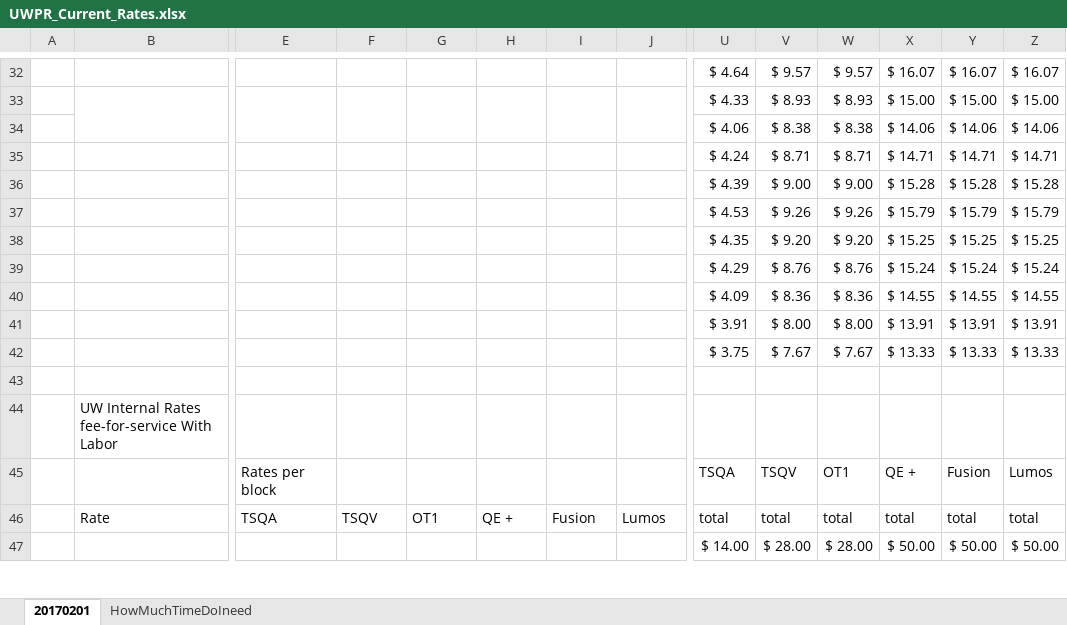
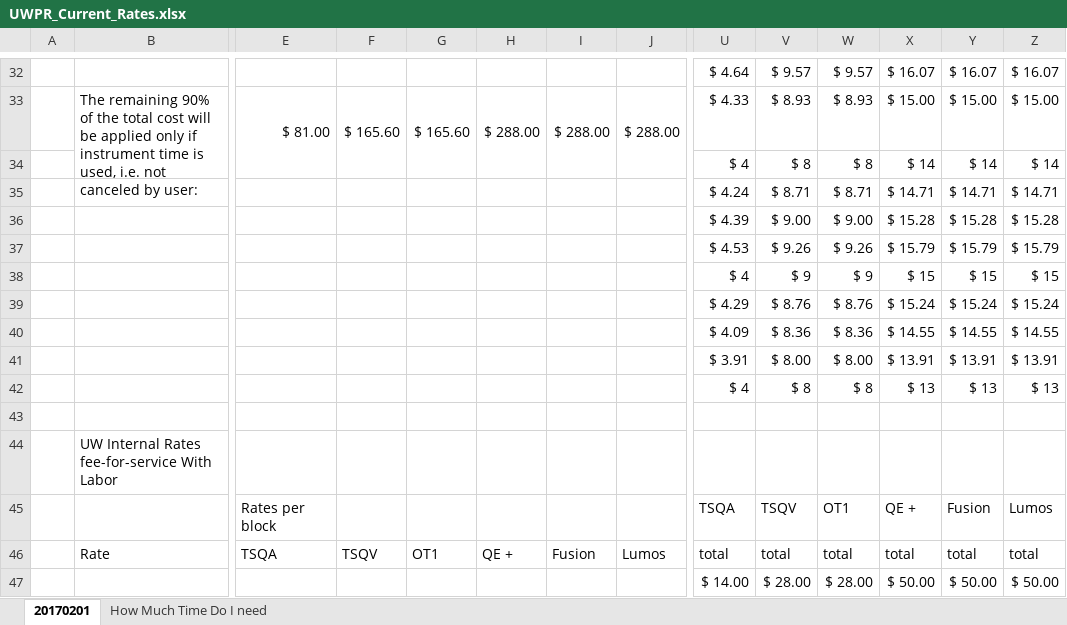
Before and after one commit to UWPR/UWPR_Webapp, an Excel workbook: WebRoot/costcenter_resources/UWPR_Current_Rates.xlsx, sheet 20170201, drawn as a sheet; only a part is shown, gaps mark what is left out; values as stored, in another font and other column widths than the file's, no cell formats; charts and pictures not drawn; the diff covers the shown part only; the diff names each change by its address in the sheet, - before the commit and + after, or states it on an @@ line.

```diff
--- a/WebRoot/costcenter_resources/UWPR_Current_Rates.xlsx (sheet 20170201)
+++ b/WebRoot/costcenter_resources/UWPR_Current_Rates.xlsx (sheet 20170201)
-sheet tab: HowMuchTimeDoIneed
+sheet tab: How Much Time Do I need
-B33: (empty)
+B33: The remaining 90% of the total cost will be applied only if instrument time is used, i.e. not canceled by user:
-E33: (empty)
+E33: $ 81.00
-F33: (empty)
+F33: $ 165.60
-G33: (empty)
+G33: $ 165.60
-H33: (empty)
+H33: $ 288.00
-I33: (empty)
+I33: $ 288.00
-J33: (empty)
+J33: $ 288.00
-U34: $ 4.06
+U34: $ 4
-V34: $ 8.38
+V34: $ 8
-W34: $ 8.38
+W34: $ 8
-X34: $ 14.06
+X34: $ 14
-Y34: $ 14.06
+Y34: $ 14
-Z34: $ 14.06
+Z34: $ 14
-U38: $ 4.35
+U38: $ 4
-V38: $ 9.20
+V38: $ 9
-W38: $ 9.20
+W38: $ 9
-X38: $ 15.25
+X38: $ 15
-Y38: $ 15.25
+Y38: $ 15
-Z38: $ 15.25
+Z38: $ 15
-U42: $ 3.75
+U42: $ 4
-V42: $ 7.67
+V42: $ 8
-W42: $ 7.67
+W42: $ 8
-X42: $ 13.33
+X42: $ 13
-Y42: $ 13.33
+Y42: $ 13
-Z42: $ 13.33
+Z42: $ 13
```
Also changed, not shown: 18 added rows, 18 removed rows, 295 edited cells and merged cells elsewhere in this sheet, sheet How Much Time Do I need, cell formats, formulas that keep their value, WebRoot/costcenter_resources/UWPR sample submission form.xlsx.
